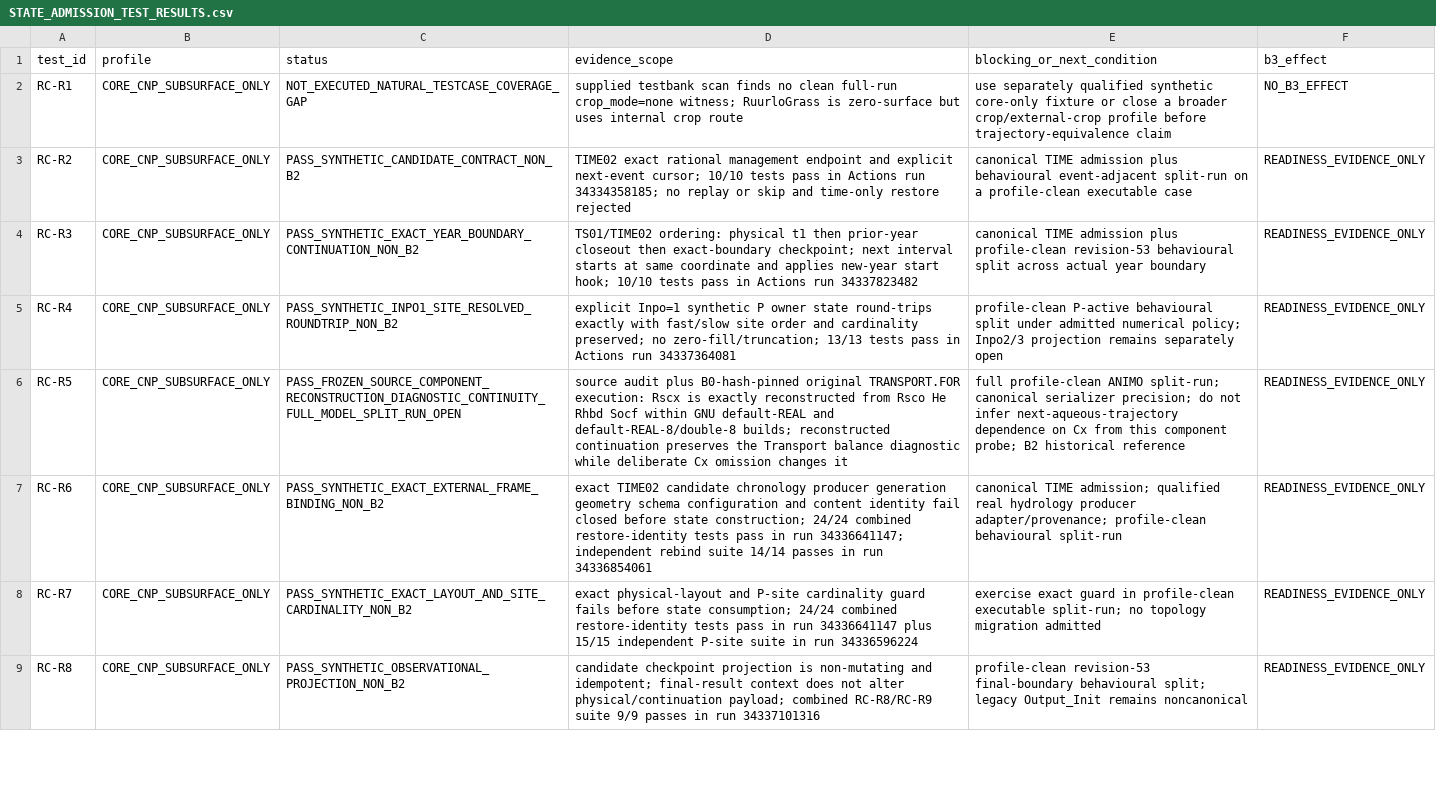
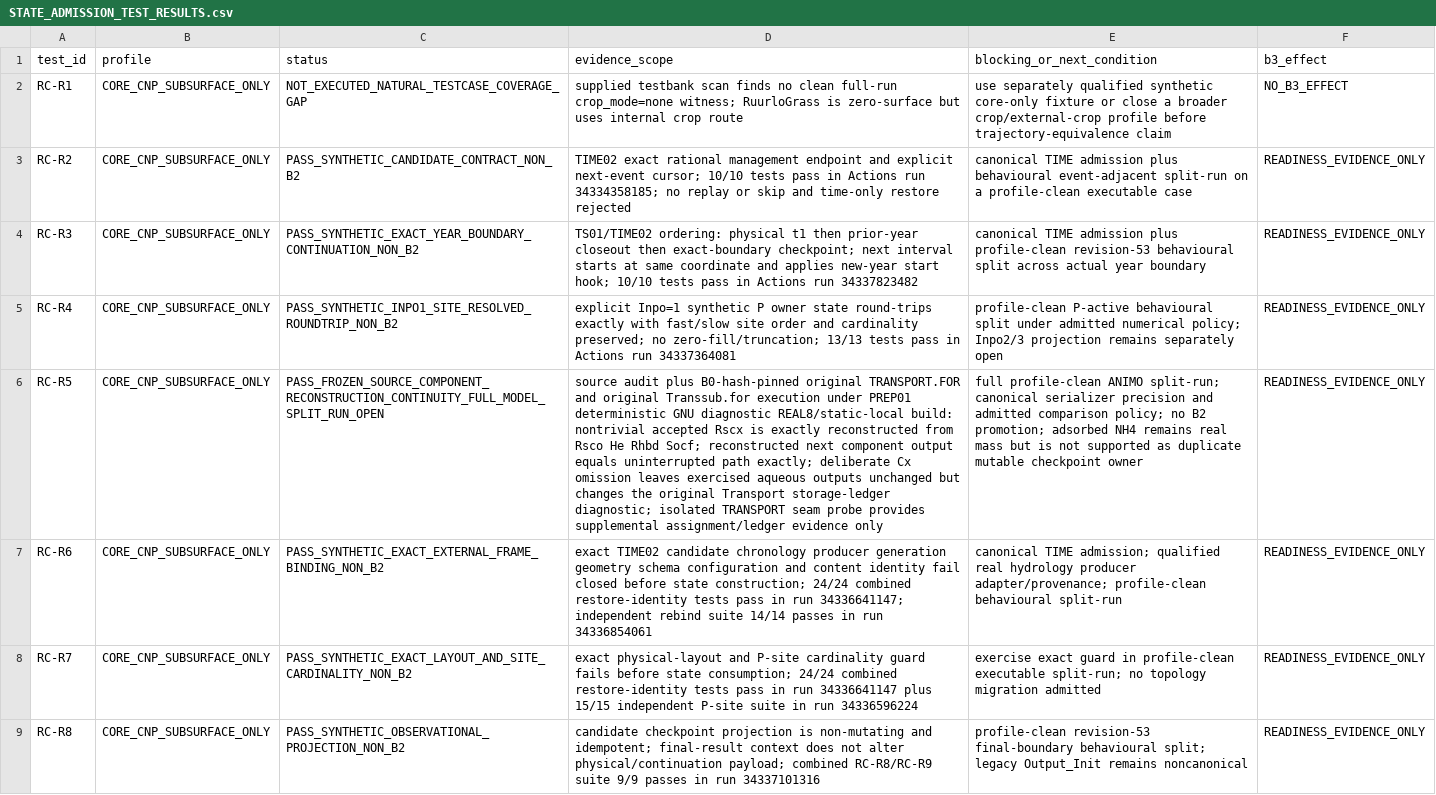
Before and after one commit to abhedwig-cell/ANIMO5, a CSV file: integration/animo-state/STATE_ADMISSION_TEST_RESULTS.csv, drawn as a sheet; only a part is shown; the diff names each change by its address in the sheet, - before the commit and + after, or states it on an @@ line.

Commit message:
status(ANIMO-STATEQ01): promote RC-R5 to original-source component evidence

```diff
--- a/integration/animo-state/STATE_ADMISSION_TEST_RESULTS.csv
+++ b/integration/animo-state/STATE_ADMISSION_TEST_RESULTS.csv
-C6 (status): PASS_FROZEN_SOURCE_COMPONENT_RECONSTRUCTION_DIAGNOSTIC_CONTINUITY_FULL_MODEL_SPLIT_RUN_OPEN
+C6 (status): PASS_FROZEN_SOURCE_COMPONENT_RECONSTRUCTION_CONTINUITY_FULL_MODEL_SPLIT_RUN_OPEN
-D6 (evidence_scope): …original TRANSPORT.FOR execution: Rscx is exactly reconstructed from Rsco He Rhbd Socf within GNU default-REAL and default-REAL-8/double-8 builds; reconstructed continuation preserves the Transport balance diagnostic while deliberate Cx omission changes it
+D6 (evidence_scope): …original TRANSPORT.FOR and original Transsub.for execution under PREP01 deterministic GNU diagnostic REAL8/static-local build: nontrivial accepted Rscx is exactly reconstructed from Rsco He Rhbd Socf; reconstructed next component output equals uninterrupted path exactly; deliberate Cx omission leaves exercised aqueous outputs unchanged but changes the original Transport storage-ledger diagnostic; isolated TRANSPORT seam probe provides supplemental assignment/ledger evidence only
-E6 (blocking_or_next_condition): …canonical serializer precision; do not infer next-aqueous-trajectory dependence on Cx from this component probe; B2 historical reference
+E6 (blocking_or_next_condition): …canonical serializer precision and admitted comparison policy; no B2 promotion; adsorbed NH4 remains real mass but is not supported as duplicate mutable checkpoint owner
```
